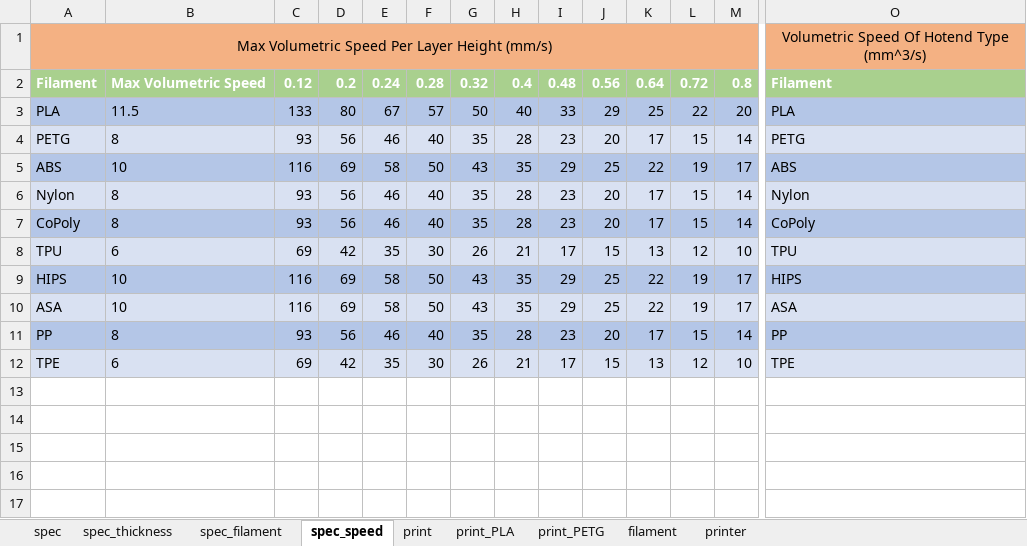
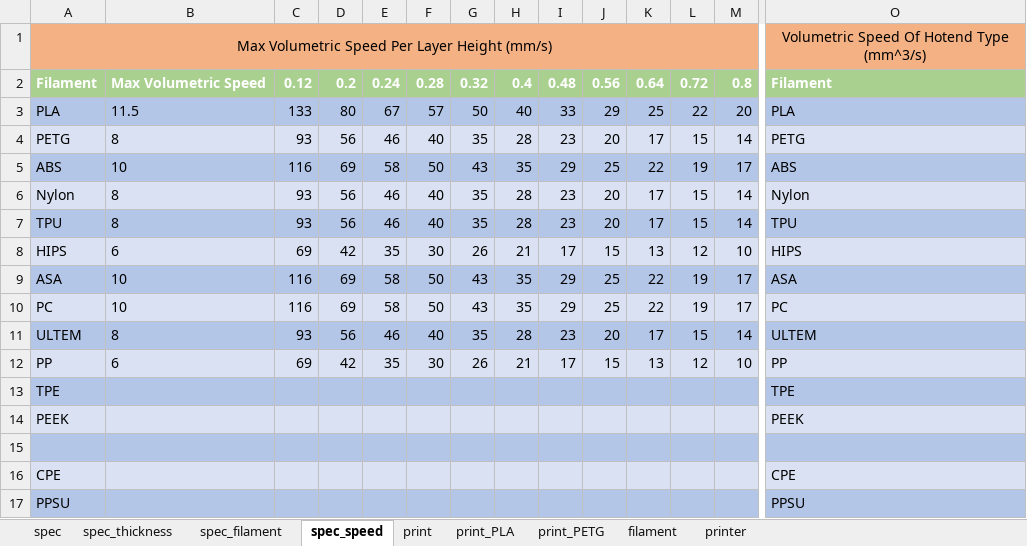
Before and after one commit to softkannan/3DPrint, an Excel workbook: slicer/anycubic/for_marlin/Anycubic_PrusaSlicer_Generator_Titan_DD/Anycubic_PrusaSlicer_Generator_Titan_DD.xlsm, sheet spec_speed, drawn as a sheet; only a part is shown, gaps mark what is left out; values as stored, in another font and other column widths than the file's, no borders; removed rows and columns are numbered as before the commit, all else as after; rows hold the shown columns only; the diff covers the shown part only; the diff names each change by its address in the sheet, - before the commit and + after, or states it on an @@ line.

```diff
--- a/slicer/anycubic/for_marlin/Anycubic_PrusaSlicer_Generator_Titan_DD/Anycubic_PrusaSlicer_Generator_Titan_DD.xlsm (sheet spec_speed)
+++ b/slicer/anycubic/for_marlin/Anycubic_PrusaSlicer_Generator_Titan_DD/Anycubic_PrusaSlicer_Generator_Titan_DD.xlsm (sheet spec_speed)
-A7: CoPoly
+A7: TPU
-O7: CoPoly
+O7: TPU
-A8: TPU
+A8: HIPS
-O8: TPU
+O8: HIPS
-row 9: HIPS | 10 | 116 | 69 | 58 | 50 | 43 | 35 | 29 | 25 | 22 | 19 | 17 | HIPS
-A9:M9 fill: #D9E1F2
+A9:M9 fill: #B4C6E7
-O9 fill: #D9E1F2
+O9 fill: #B4C6E7
+row 10: PC | 10 | 116 | 69 | 58 | 50 | 43 | 35 | 29 | 25 | 22 | 19 | 17 | PC
-A11: PP
+A11: ULTEM
-O11: PP
+O11: ULTEM
-A12: TPE
+A12: PP
-O12: TPE
+O12: PP
+row 13: TPE |  |  |  |  |  |  |  |  |  |  |  |  | TPE
+row 14: PEEK |  |  |  |  |  |  |  |  |  |  |  |  | PEEK
+row 15: (empty)
+row 16: CPE |  |  |  |  |  |  |  |  |  |  |  |  | CPE
+row 17: PPSU |  |  |  |  |  |  |  |  |  |  |  |  | PPSU
```
Also changed, not shown: cell formats elsewhere in this sheet, sheet spec_filament, sheet print_PETG, sheet filament, sheet print_PLA, formulas that keep their value, slicer/anycubic/for_marlin/Anycubic_Cura_Generator_Titan_DD/Anycubic_Cura_Generator_Titan_DD.xlsm, 5 other files.
